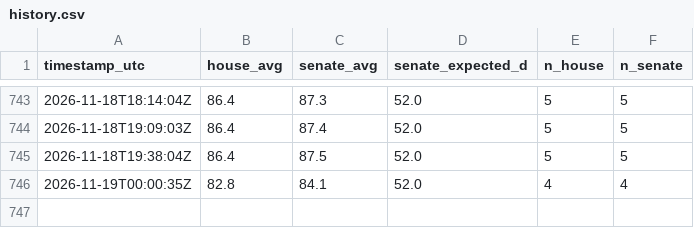
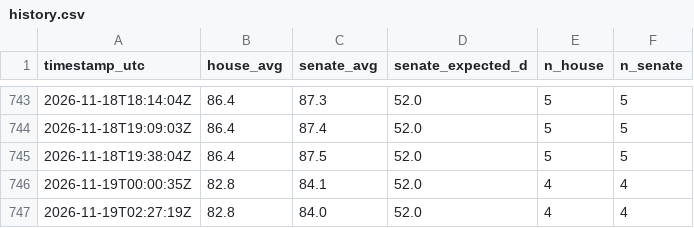
Before and after one commit to AravindB98/us-midterm-elections-2026-, a CSV file: data/history.csv, drawn as a sheet; only a part is shown, gaps mark what is left out; the diff names each change by its address in the sheet, - before the commit and + after, or states it on an @@ line.

```diff
--- a/data/history.csv
+++ b/data/history.csv
+row 747: 2026-11-19T02:27:19Z | 82.8 | 84.0 | 52.0 | 4 | 4
```
Also changed, not shown: 13 other files.
